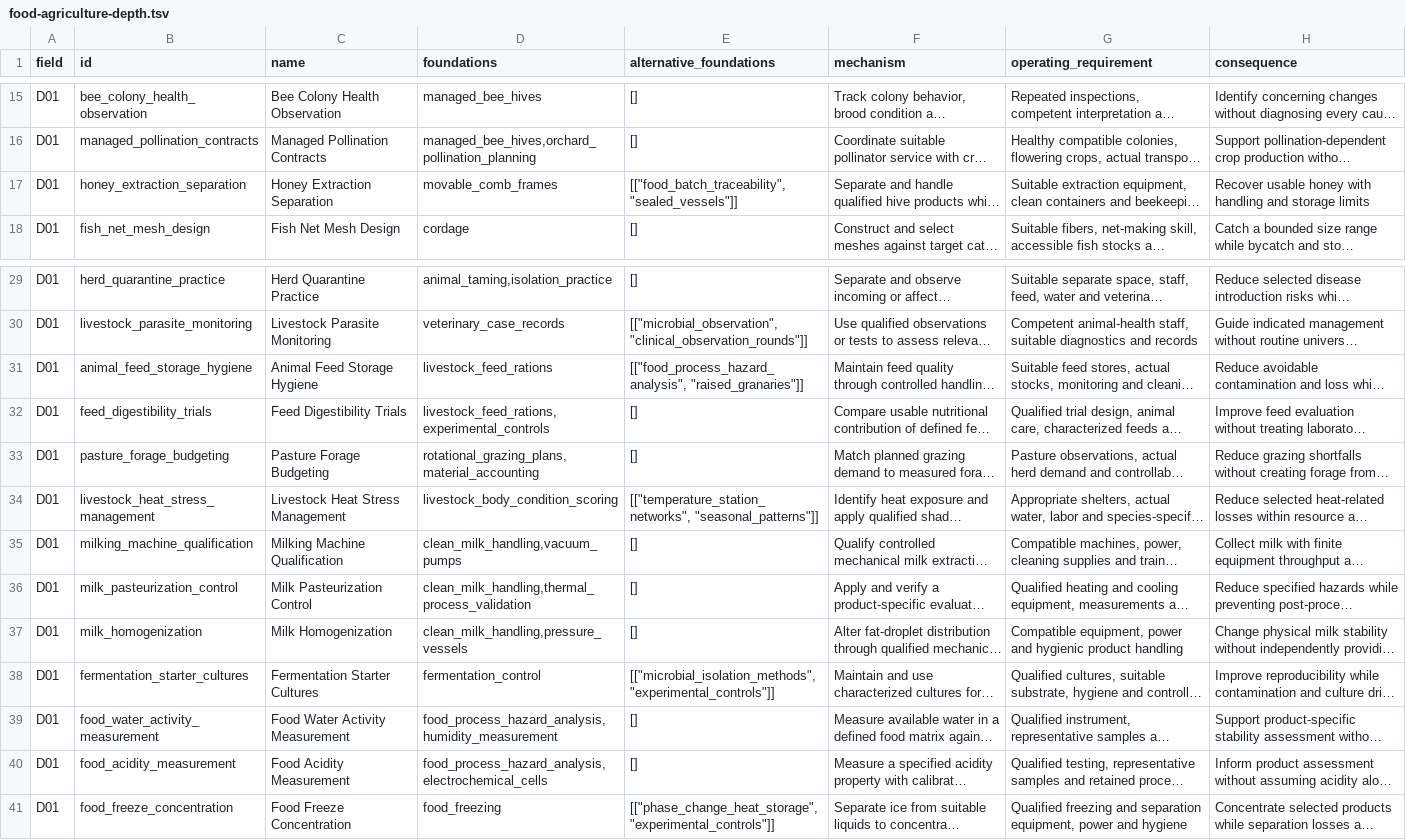
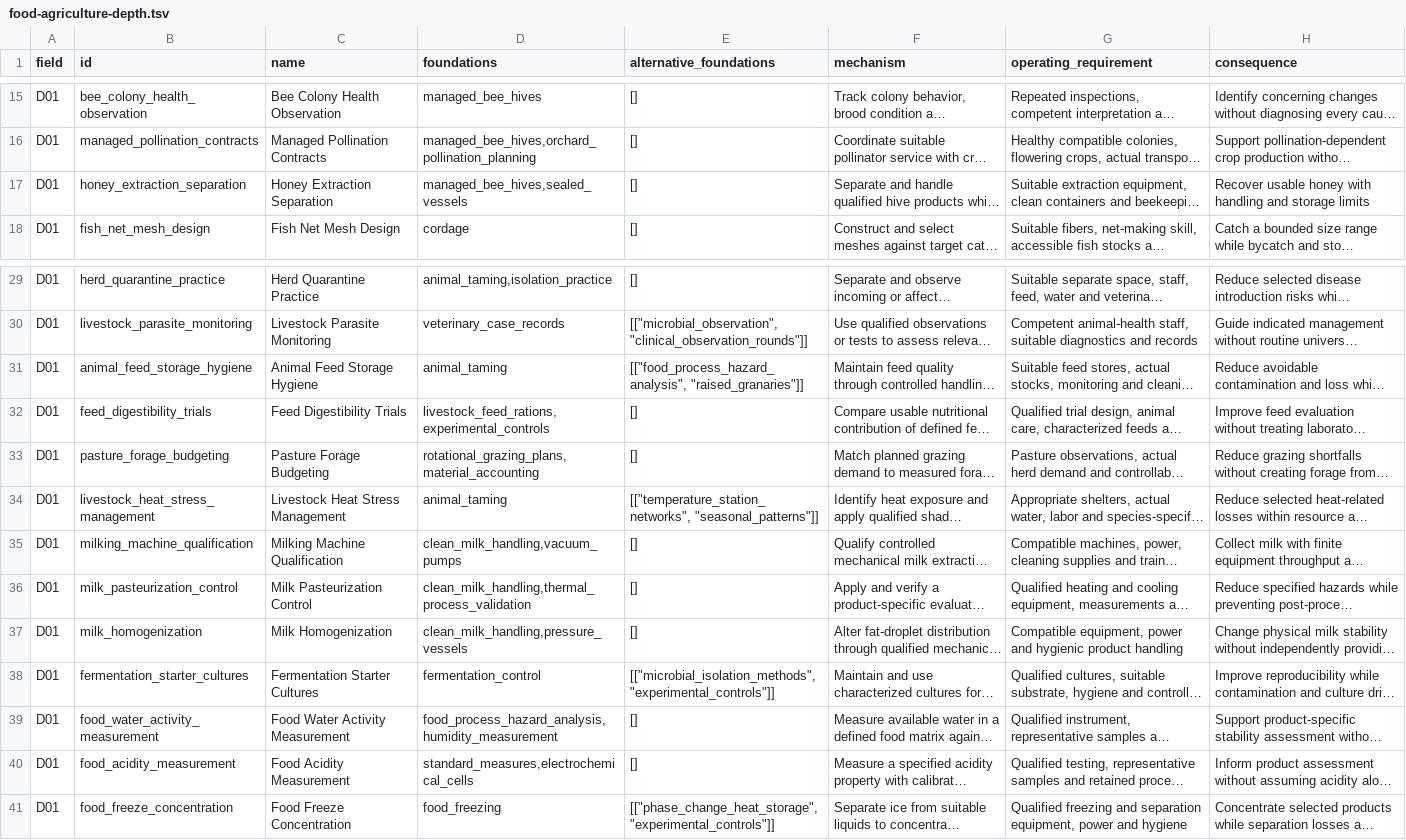
Before and after one commit to sjpurtill-ui/tomorrow-and-tomorrow, a TSV file: docs/technology-review/master-catalog/food-agriculture-depth.tsv, drawn as a sheet; only a part is shown, gaps mark what is left out; long unchanged cells end in …; the diff names each change by its address in the sheet, - before the commit and + after, or states it on an @@ line.

Commit message:
Repair early causal paths and reconcile food ecology history coverage

```diff
--- a/docs/technology-review/master-catalog/food-agriculture-depth.tsv
+++ b/docs/technology-review/master-catalog/food-agriculture-depth.tsv
-D17 (foundations): movable_comb_frames
+D17 (foundations): managed_bee_hives,sealed_vessels
-E17 (alternative_foundations): [["food_batch_traceability", "sealed_vessels"]]
+E17 (alternative_foundations): []
-D31 (foundations): livestock_feed_rations
+D31 (foundations): animal_taming
-D34 (foundations): livestock_body_condition_scoring
+D34 (foundations): animal_taming
-D40 (foundations): food_process_hazard_analysis,electrochemical_cells
+D40 (foundations): standard_measures,electrochemical_cells
```
Also changed, not shown: docs/technology-review/master-catalog/future-humanity.tsv, 18 other files.
